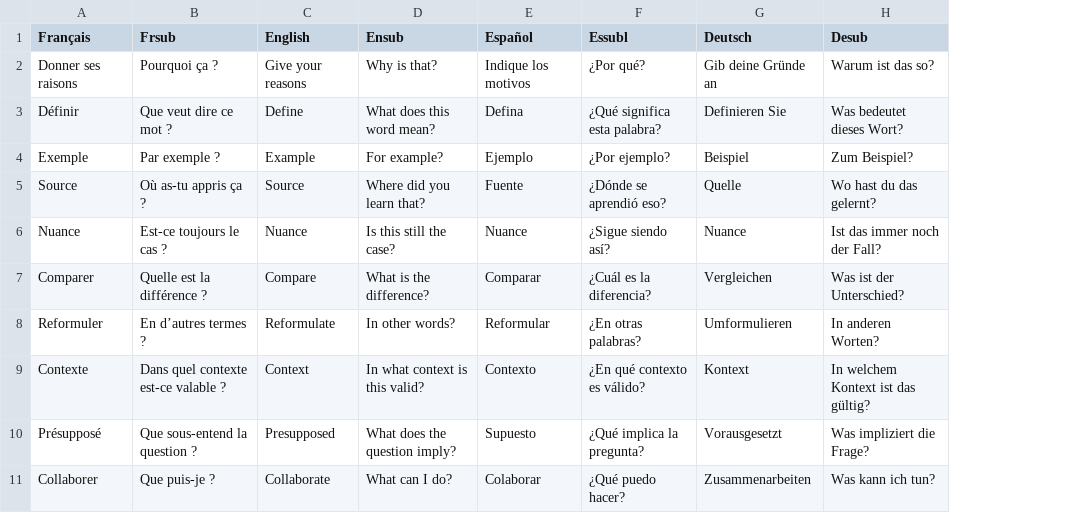
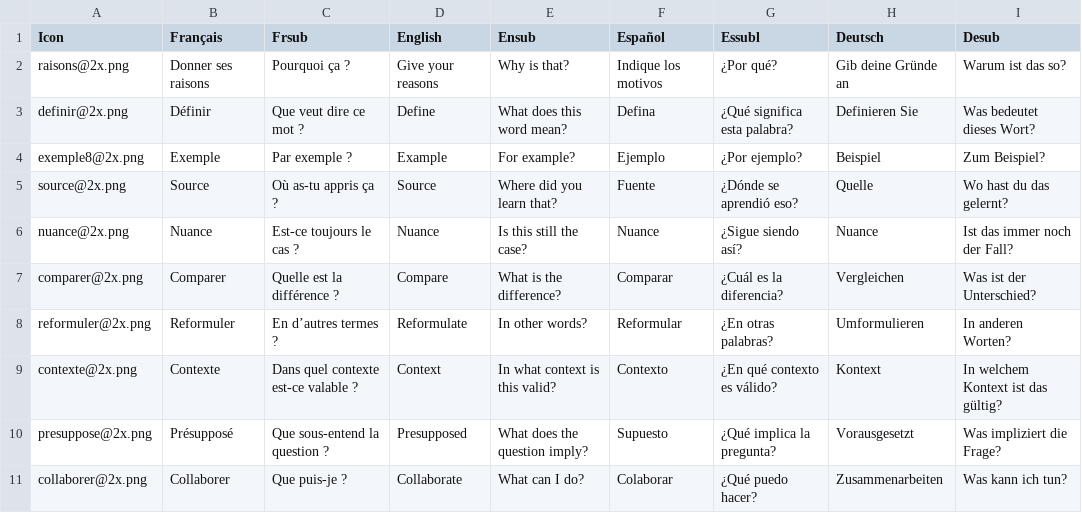
Before and after one commit to ephiscience/wisdom-journey-server, a CSV file: resources/i18n_criterions.csv, drawn as a sheet; the diff names each change by its address in the sheet, - before the commit and + after, or states it on an @@ line.

Commit message:
Feature/criterions-icons (#7)
added icons to criterions

Co-authored-by: Kappamille <camille.duquesne@cri-paris.com>
Co-authored-by: Rémi Piotaix <remi@piotaix.fr>

```diff
--- a/resources/i18n_criterions.csv
+++ b/resources/i18n_criterions.csv
+column A (Icon), rows 2-11: raisons@2x.png | definir@2x.png | exemple8@2x.png | source@2x.png | nuance@2x.png | comparer@2x.png | reformuler@2x.png | contexte@2x.png | presuppose@2x.png | collaborer@2x.png
```
Also changed, not shown: 6 other files.
